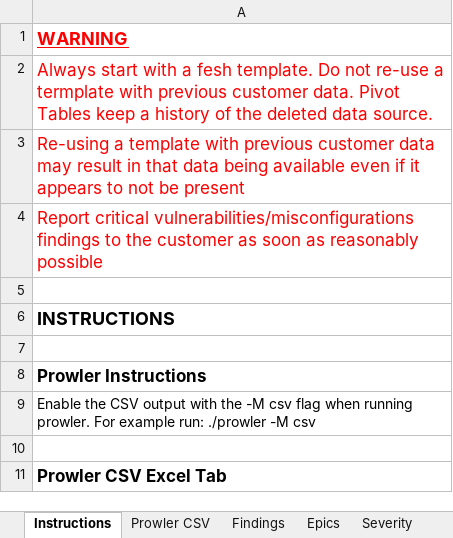
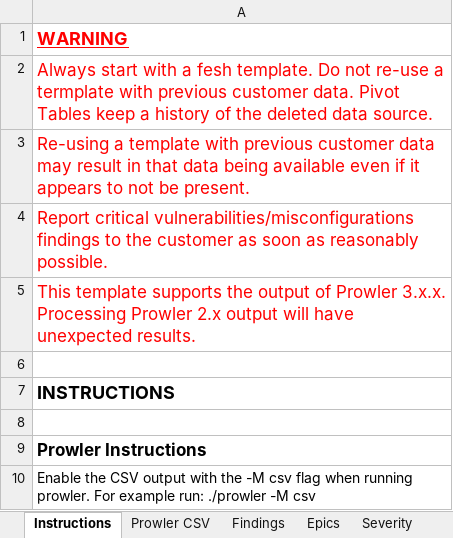
Before and after one commit to aws-samples/multi-account-security-assessment-via-prowler, an Excel workbook: prowler-report-template.xlsm, sheet Instructions, drawn as a sheet; only a part is shown; the shorter side is filled out with more unchanged rows; values as stored, in another font and other column widths than the file's, no borders; the diff names each change by its address in the sheet, - before the commit and + after, or states it on an @@ line.

Commit message:
updated template

```diff
--- a/prowler-report-template.xlsm (sheet Instructions)
+++ b/prowler-report-template.xlsm (sheet Instructions)
-A3: …not be present
+A3: …not be present.
-A4: …as reasonably possible
+A4: …as reasonably possible.
+row 5: This template supports the output of Prowler 3.x.x. Processing Prowler 2.x output will have unexpected results.
```
Also changed, not shown: charts or pictures.
